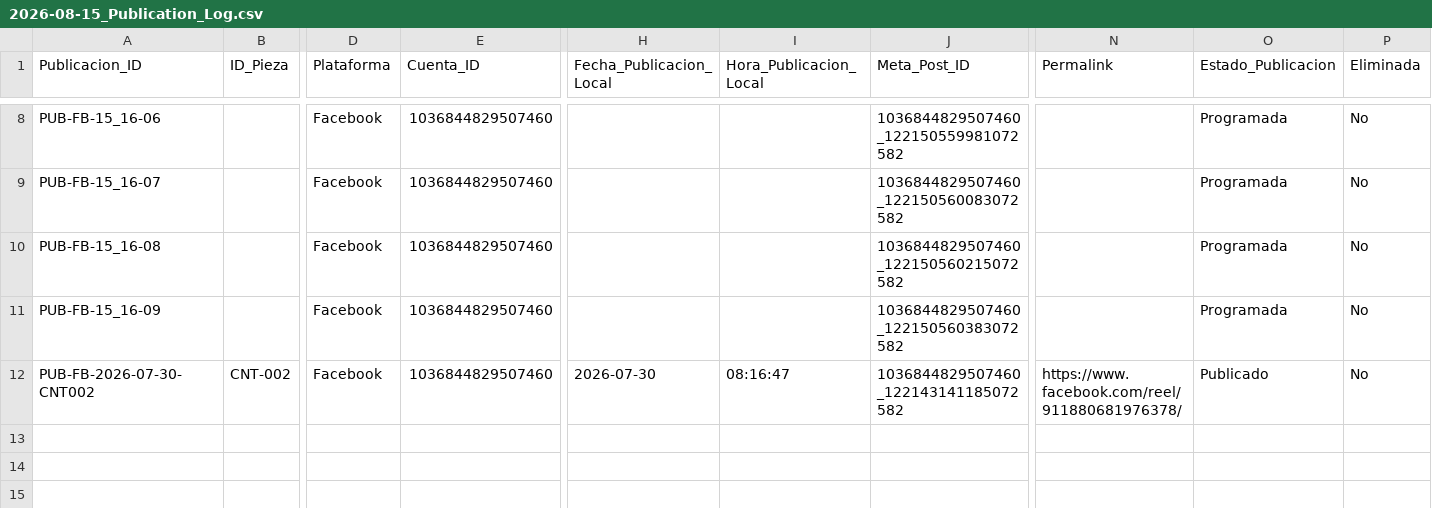
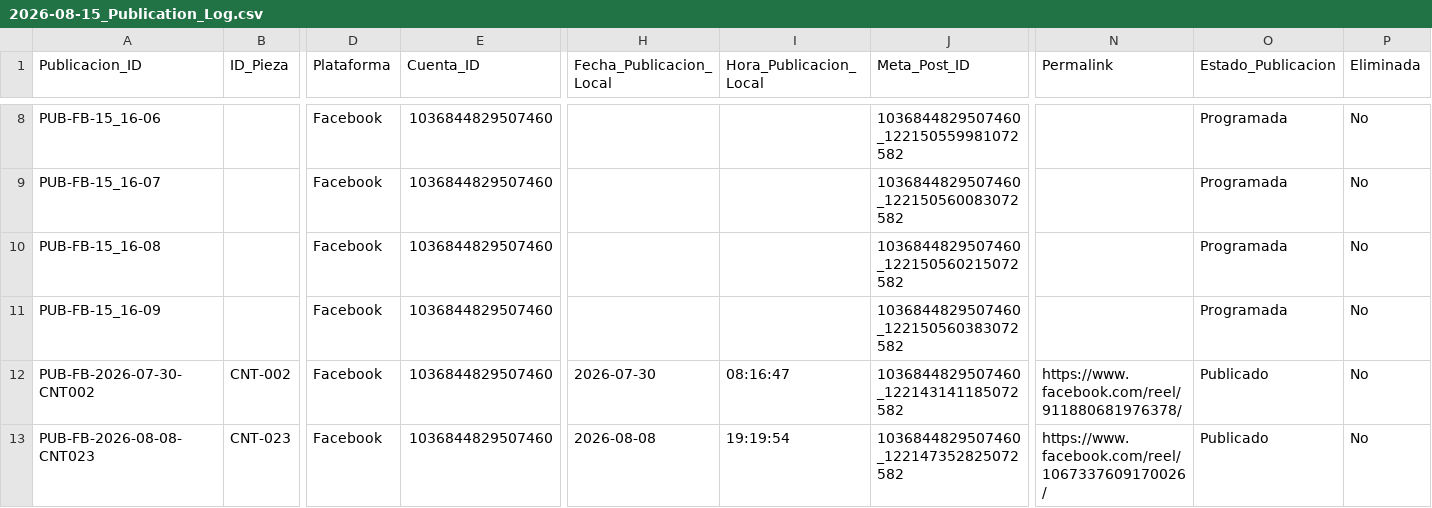
Before and after one commit to iomarketing09-sys/universe-sent-me-growth-os, a CSV file: Operations/Research/2026-08-15_Publication_Log.csv, drawn as a sheet; only a part is shown, gaps mark what is left out; rows hold the shown columns only; the diff names each change by its address in the sheet, - before the commit and + after, or states it on an @@ line.

Commit message:
Link CNT-023 Elara publication

```diff
--- a/Operations/Research/2026-08-15_Publication_Log.csv
+++ b/Operations/Research/2026-08-15_Publication_Log.csv
+row 13: PUB-FB-2026-08-08-CNT023 | CNT-023 | Facebook | 1036844829507460 | 2026-08-08 | 19:19:54 | 1036844829507460_122147352825072582 | https://www.facebook.com/reel/1067337609170026/ | Publicado | No
```
Also changed, not shown: GrowthOS/Content_Inventory.csv, 4 other files.
